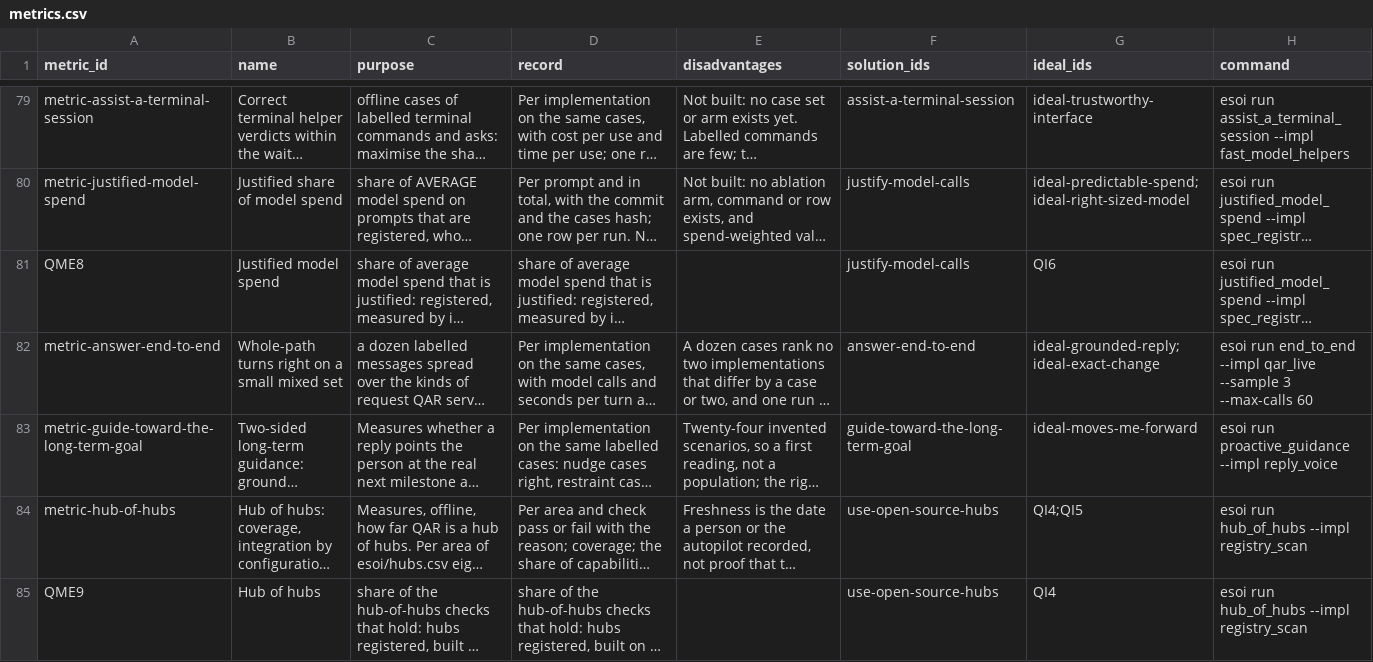
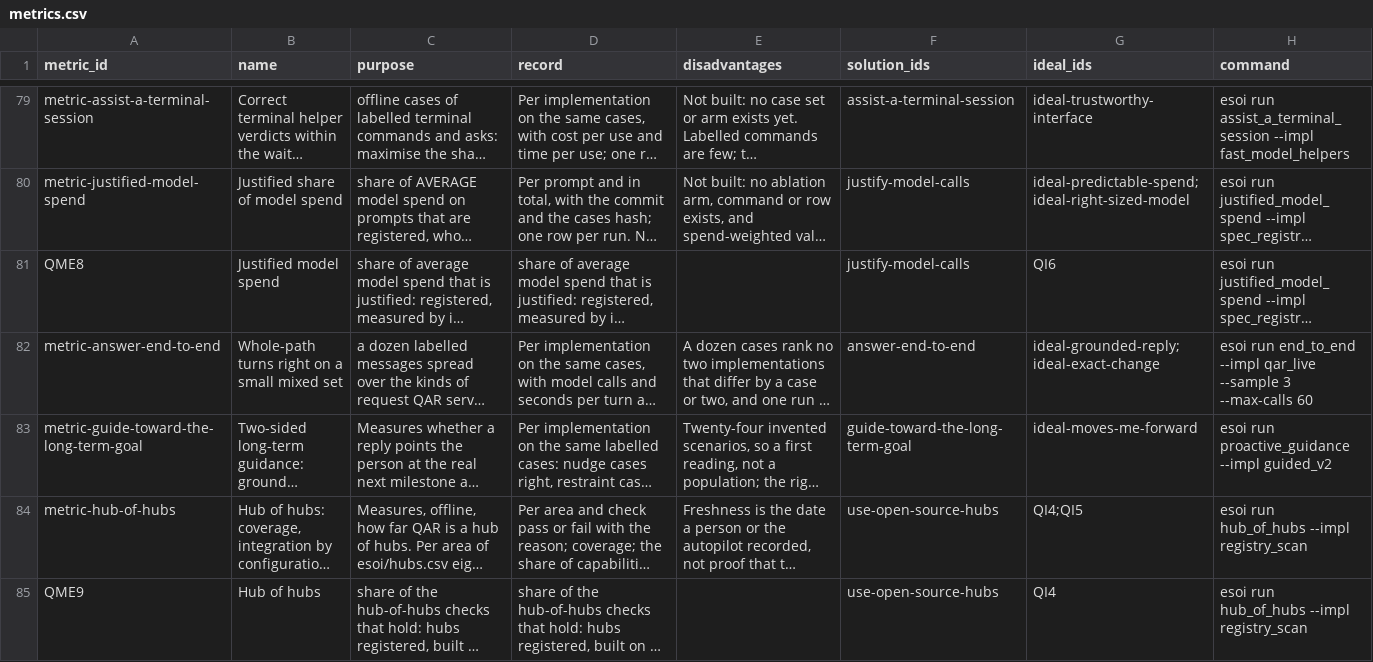
Before and after one commit to SpiritualData/quest-ai-runner, a CSV file: esoi/metrics.csv, drawn as a sheet; only a part is shown, gaps mark what is left out; long unchanged cells end in …; the diff names each change by its address in the sheet, - before the commit and + after, or states it on an @@ line.

```diff
--- a/esoi/metrics.csv
+++ b/esoi/metrics.csv
-H83 (command): esoi run proactive_guidance --impl reply_voice
+H83 (command): esoi run proactive_guidance --impl guided_v2
```
Also changed, not shown: esoi/implementations.csv, esoi/solutions.csv, 2 other files.
